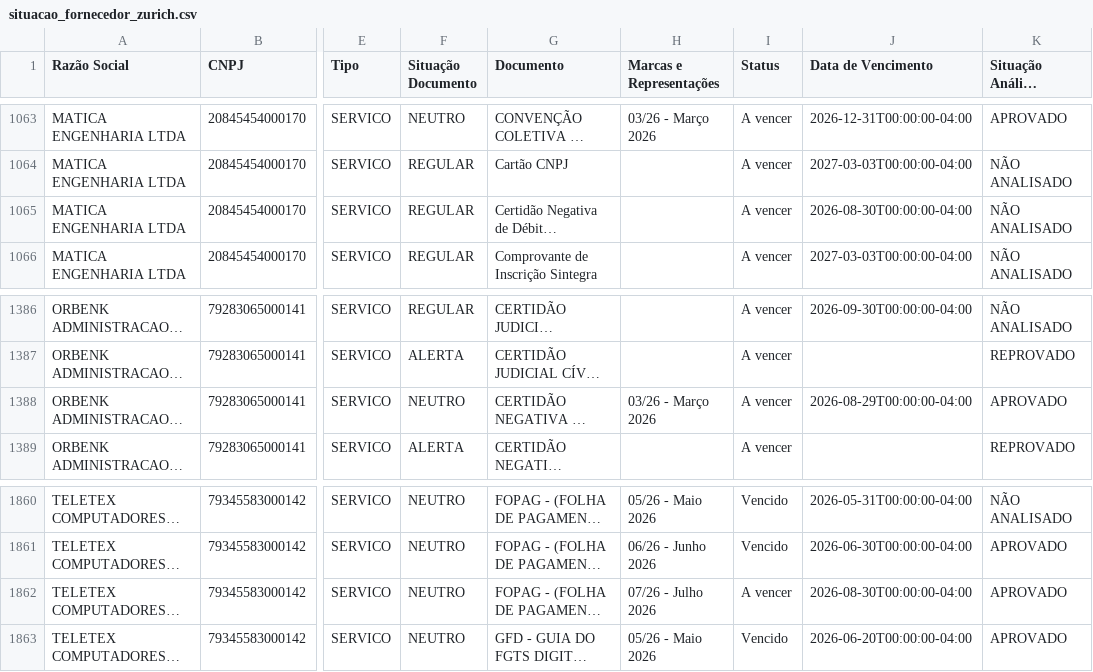
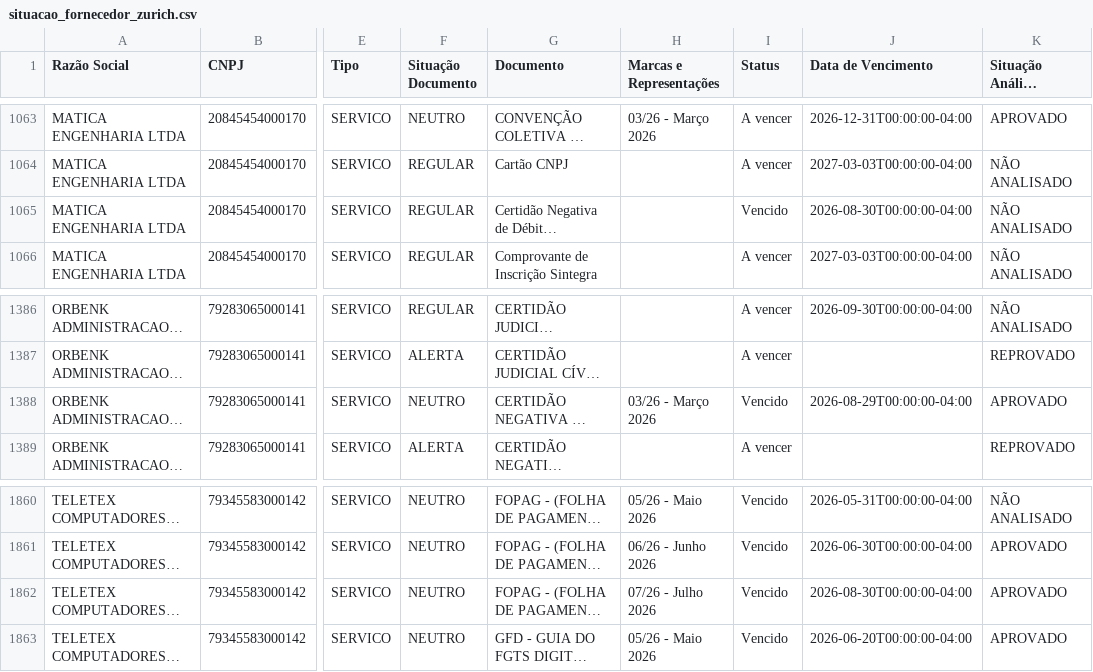
Before and after one commit to gabrillvital-crypto/ClaudeGL, a CSV file: dashboard-react/public/data/situacao_fornecedor_zurich.csv, drawn as a sheet; only a part is shown, gaps mark what is left out; long unchanged cells end in …; the diff covers the shown part only; the diff names each change by its address in the sheet, - before the commit and + after, or states it on an @@ line.

```diff
--- a/dashboard-react/public/data/situacao_fornecedor_zurich.csv
+++ b/dashboard-react/public/data/situacao_fornecedor_zurich.csv
-I1065 (Status): A vencer
+I1065 (Status): Vencido
-I1388 (Status): A vencer
+I1388 (Status): Vencido
-I1862 (Status): A vencer
+I1862 (Status): Vencido
```
Also changed, not shown: 11 edited cells elsewhere in this file, 1 other file.
